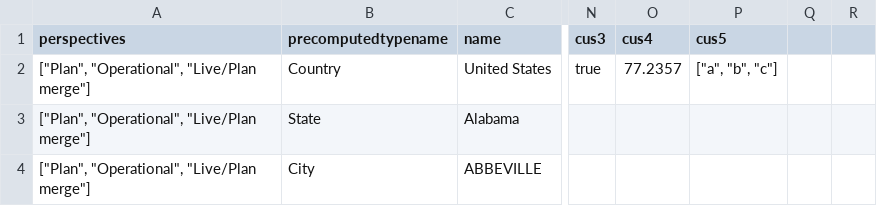
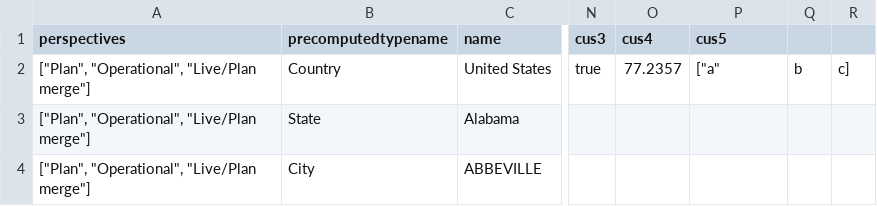
Before and after one commit to PrajaktaSaitwal/hellokoding-courses, a CSV file: LocationsM.csv, drawn as a sheet; only a part is shown, gaps mark what is left out; the diff names each change by its address in the sheet, - before the commit and + after, or states it on an @@ line.

Commit message:
Update LocationsM.csv

```diff
--- a/LocationsM.csv
+++ b/LocationsM.csv
-P2 (cus5): ["a", "b", "c"]
+P2 (cus5): ["a"
-Q2: (empty)
+Q2: b
-R2: (empty)
+R2: c]
```
